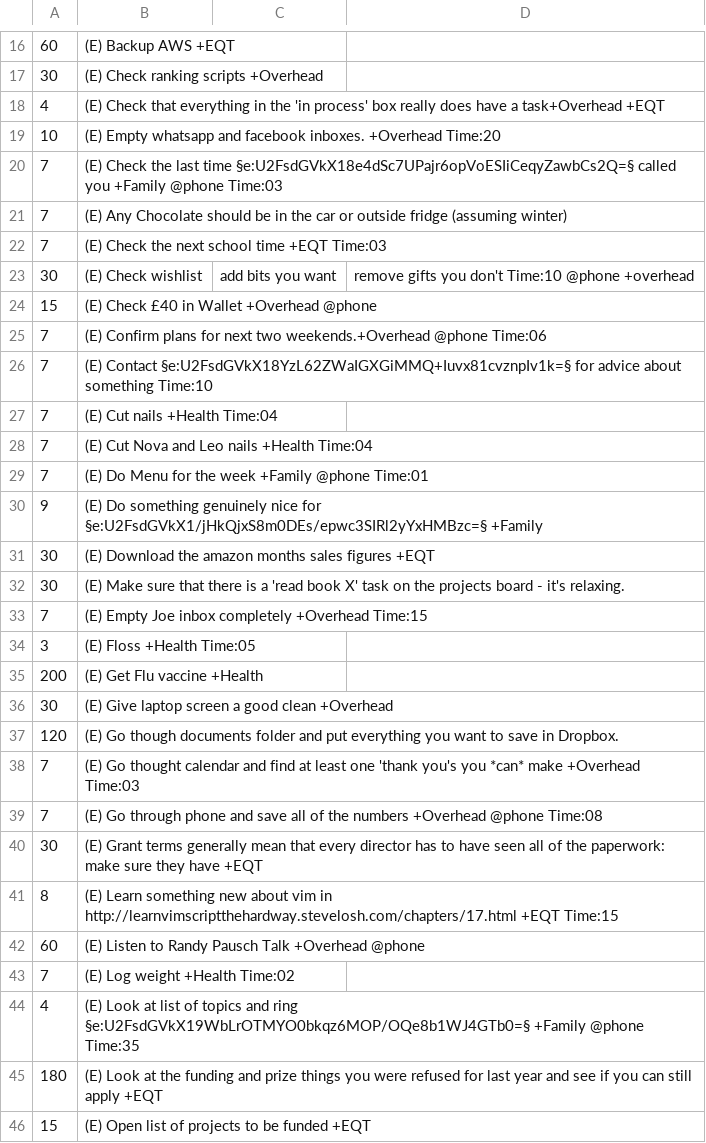
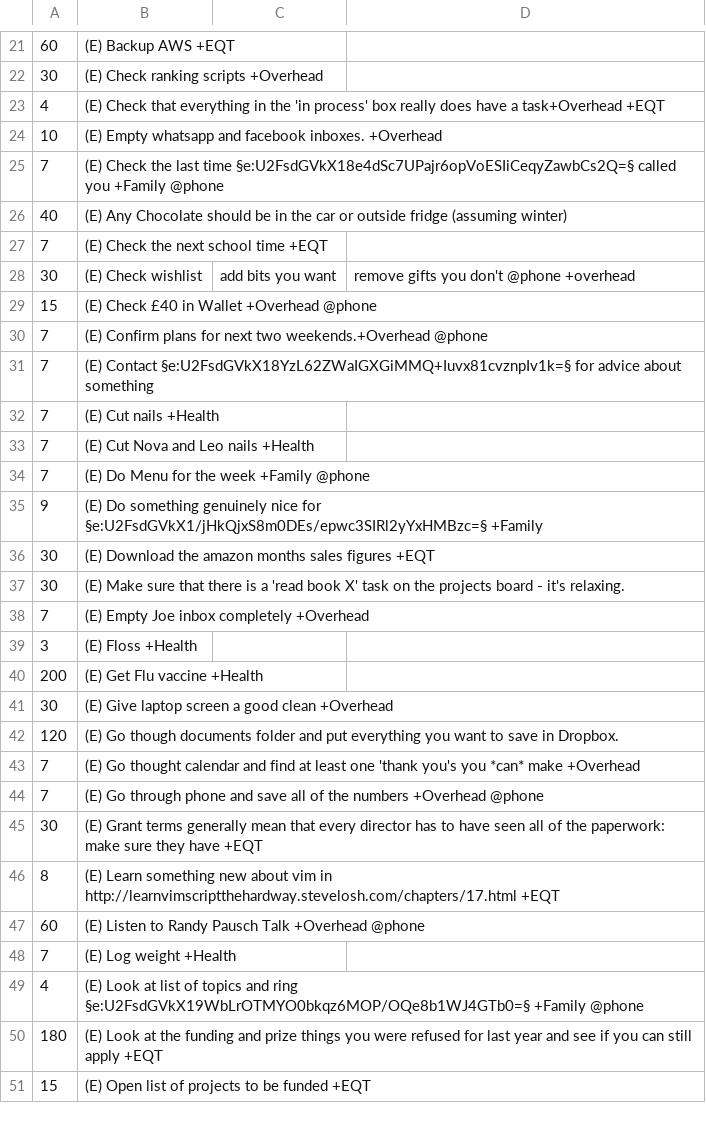
Before and after one commit to joereddington/igor, a CSV file: events.csv, drawn as a sheet; only a part is shown, gaps mark what is left out; the diff covers the shown part only.

```diff
--- a/events.csv
+++ b/events.csv
@@ -18,13 +23,13 @@
 4, (E) Check that everything in the 'in process' box really does have a task+Overhead   +EQT
-10, (E) Empty whatsapp and facebook inboxes. +Overhead Time:20
-7, (E) Check the last time §e:U2FsdGVkX18e4dSc7UPajr6opVoESIiCeqyZawbCs2Q=§ called you +Family @phone  Time:03
-7, (E) Any Chocolate should be in the car or outside fridge (assuming winter)
-7, (E) Check the next school time +EQT Time:03
-30, (E) Check wishlist, add bits you want, remove gifts you don't Time:10 @phone +overhead
+10, (E) Empty whatsapp and facebook inboxes. +Overhead
+7, (E) Check the last time §e:U2FsdGVkX18e4dSc7UPajr6opVoESIiCeqyZawbCs2Q=§ called you +Family @phone
+40, (E) Any Chocolate should be in the car or outside fridge (assuming winter)
+7, (E) Check the next school time +EQT
+30, (E) Check wishlist, add bits you want, remove gifts you don't  @phone +overhead
 15, (E) Check £40 in Wallet +Overhead   @phone
-7, (E) Confirm plans for next two weekends.+Overhead @phone  Time:06
-7, (E) Contact §e:U2FsdGVkX18YzL62ZWaIGXGiMMQ+Iuvx81cvznpIv1k=§ for advice about something Time:10
-7, (E) Cut nails +Health   Time:04
-7, (E) Cut Nova and Leo nails +Health   Time:04
-7, (E) Do Menu for the week +Family  @phone  Time:01
+7, (E) Confirm plans for next two weekends.+Overhead @phone
+7, (E) Contact §e:U2FsdGVkX18YzL62ZWaIGXGiMMQ+Iuvx81cvznpIv1k=§ for advice about something
+7, (E) Cut nails +Health
+7, (E) Cut Nova and Leo nails +Health
+7, (E) Do Menu for the week +Family  @phone
 9, (E) Do something genuinely nice for §e:U2FsdGVkX1/jHkQjxS8m0DEs/epwc3SIRl2yYxHMBzc=§ +Family
@@ -32,4 +37,4 @@
 30, (E) Make sure that there is a 'read book X' task on the projects board - it's relaxing.
-7, (E) Empty Joe inbox completely +Overhead   Time:15
-3, (E) Floss +Health   Time:05
+7, (E) Empty Joe inbox completely +Overhead
+3, (E) Floss +Health
 200, (E) Get Flu vaccine +Health
@@ -37,9 +42,9 @@
 120, (E) Go though documents folder and put everything you want to save in Dropbox.
-7, (E) Go thought calendar and find at least one 'thank you's  you *can* make  +Overhead Time:03
-7, (E) Go through phone and save all of the numbers +Overhead  @phone  Time:08
+7, (E) Go thought calendar and find at least one 'thank you's  you *can* make  +Overhead
+7, (E) Go through phone and save all of the numbers +Overhead  @phone
 30, (E) Grant terms generally mean that every director has to have seen all of the paperwork: make sure they have +EQT
-8, (E) Learn something new about vim in http://learnvimscriptthehardway.stevelosh.com/chapters/17.html +EQT Time:15
+8, (E) Learn something new about vim in http://learnvimscriptthehardway.stevelosh.com/chapters/17.html +EQT
 60, (E) Listen to  Randy Pausch Talk +Overhead @phone
-7, (E) Log weight +Health  Time:02
-4, (E) Look at list of topics and ring §e:U2FsdGVkX19WbLrOTMYO0bkqz6MOP/OQe8b1WJ4GTb0=§ +Family @phone  Time:35
+7, (E) Log weight +Health
+4, (E) Look at list of topics and ring §e:U2FsdGVkX19WbLrOTMYO0bkqz6MOP/OQe8b1WJ4GTb0=§ +Family @phone
 180, (E) Look at the funding and prize things you were refused for last year and see if you can still apply +EQT
```
Also changed, not shown: 5 added rows and 17 edited cells elsewhere in this file, 5 other files.
